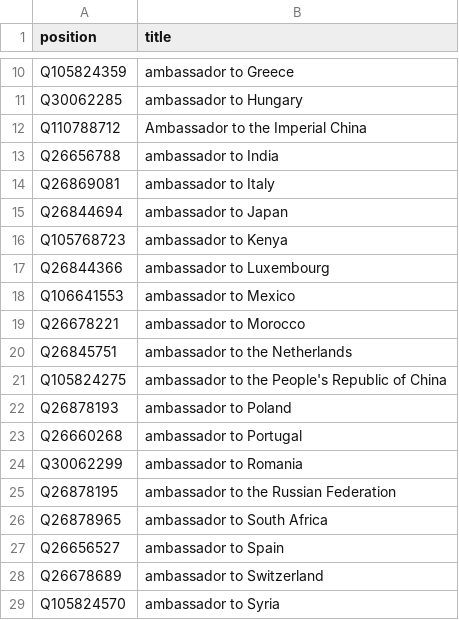
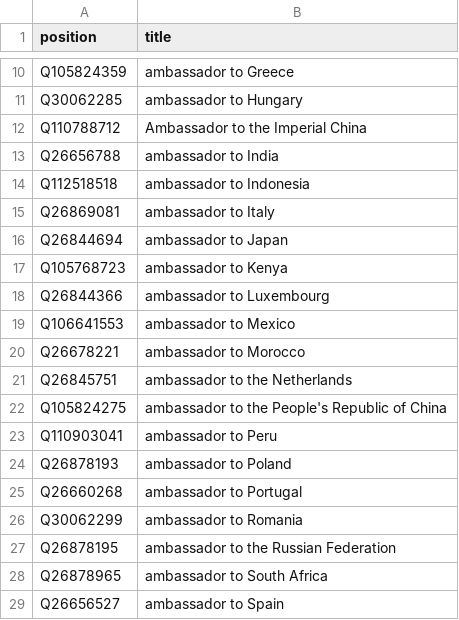
Before and after one commit to every-politician-scrapers/belgium-cabinet, a CSV file: wikidata/xtra-positions.csv, drawn as a sheet; only a part is shown, gaps mark what is left out; the shorter side is filled out with more unchanged rows; the diff names each change by its address in the sheet, - before the commit and + after, or states it on an @@ line.

Commit message:
add more ambassadorial positions

```diff
--- a/wikidata/xtra-positions.csv
+++ b/wikidata/xtra-positions.csv
+row 14: Q112518518 | ambassador to Indonesia
+row 23: Q110903041 | ambassador to Peru
```
